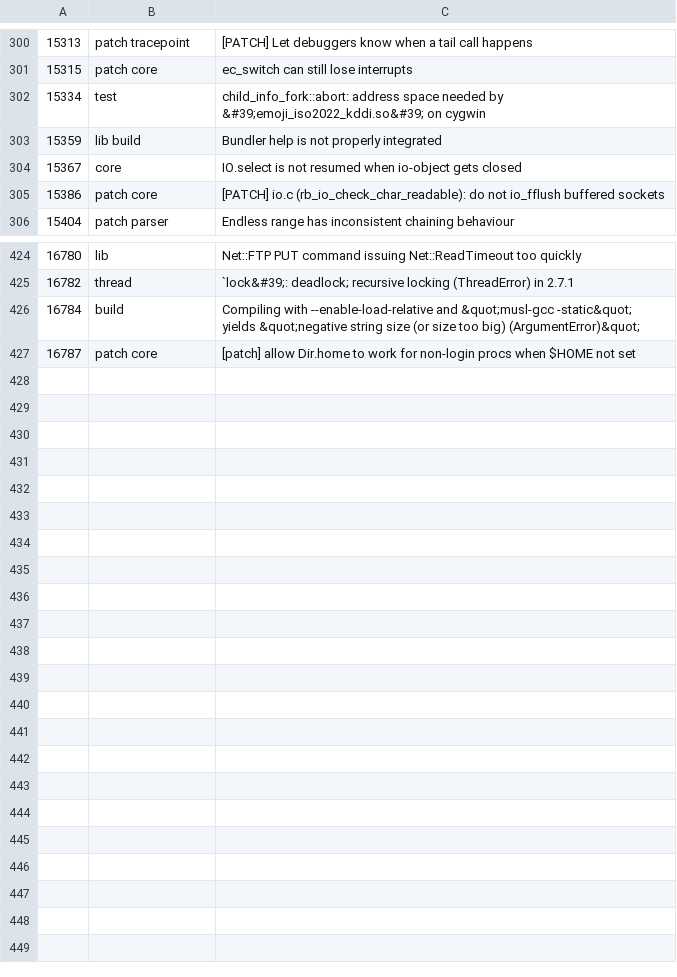
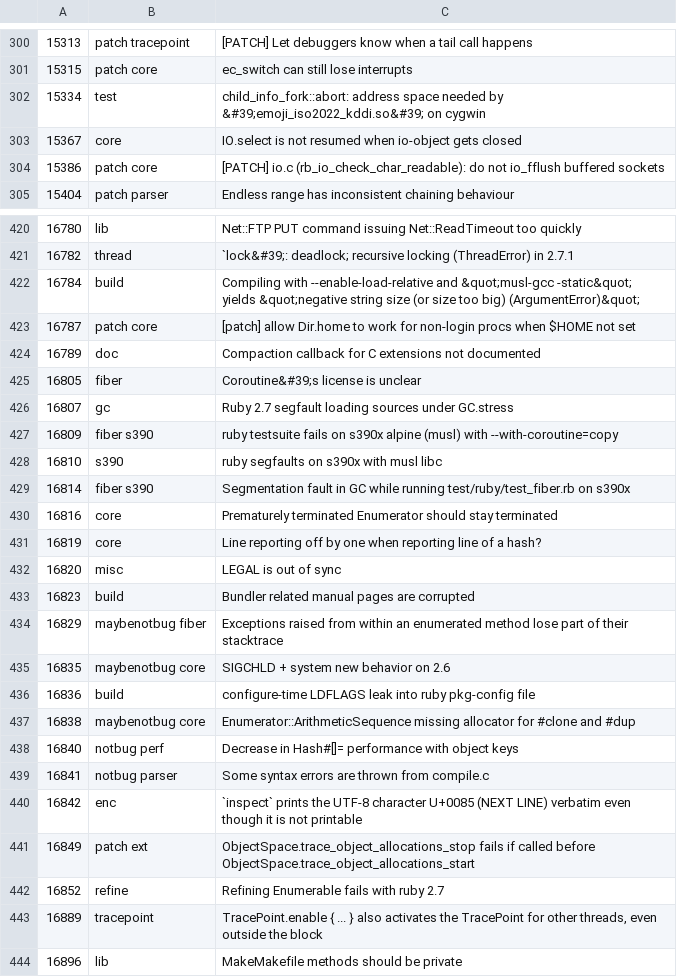
Before and after one commit to jeremyevans/tagged-ruby-bugs, a CSV file: ruby-bugs.csv, drawn as a sheet; only a part is shown, gaps mark what is left out; removed rows and columns are numbered as before the commit, all else as after; the diff covers the shown part only; the diff names each change by its address in the sheet, - before the commit and + after, or states it on an @@ line.

Commit message:
Update ruby bugs

```diff
--- a/ruby-bugs.csv
+++ b/ruby-bugs.csv
-row 303: 15359 | lib build | Bundler help is not properly integrated
+row 424: 16789 | doc | Compaction callback for C extensions not documented
+row 425: 16805 | fiber | Coroutine&#39;s license is unclear
+row 426: 16807 | gc | Ruby 2.7 segfault loading sources under GC.stress
+row 427: 16809 | fiber s390 | ruby testsuite fails on s390x alpine (musl) with --with-coroutine=copy
+row 428: 16810 | s390 | ruby segfaults on s390x with musl libc
+row 429: 16814 | fiber s390 | Segmentation fault in GC while running test/ruby/test_fiber.rb on s390x
+row 430: 16816 | core | Prematurely terminated Enumerator should stay terminated
+row 431: 16819 | core | Line reporting off by one when reporting line of a hash?
+row 432: 16820 | misc | LEGAL is out of sync
+row 433: 16823 | build | Bundler related manual pages are corrupted
+row 434: 16829 | maybenotbug fiber | Exceptions raised from within an enumerated method lose part of their stacktrace
+row 435: 16835 | maybenotbug core | SIGCHLD + system new behavior on 2.6
+row 436: 16836 | build | configure-time LDFLAGS leak into ruby pkg-config file
+row 437: 16838 | maybenotbug core | Enumerator::ArithmeticSequence missing allocator for #clone and #dup
+row 438: 16840 | notbug perf | Decrease in Hash#[]= performance with object keys
+row 439: 16841 | notbug parser | Some syntax errors are thrown from compile.c
+row 440: 16842 | enc | `inspect` prints the UTF-8 character U+0085 (NEXT LINE) verbatim even though it is not printable
+row 441: 16849 | patch ext | ObjectSpace.trace_object_allocations_stop fails if called before ObjectSpace.trace_object_allocations_start
+row 442: 16852 | refine | Refining Enumerable fails with ruby 2.7
+row 443: 16889 | tracepoint | TracePoint.enable { ... } also activates the TracePoint for other threads, even outside the block
+row 444: 16896 | lib | MakeMakefile methods should be private
```
Also changed, not shown: 3 removed rows elsewhere in this file.
